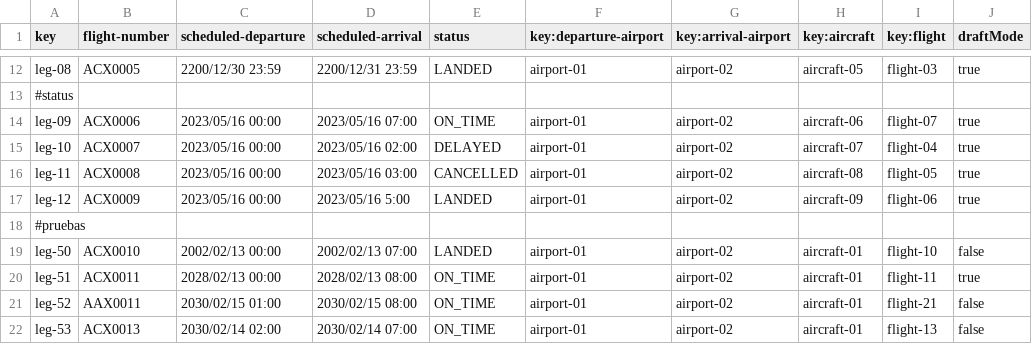
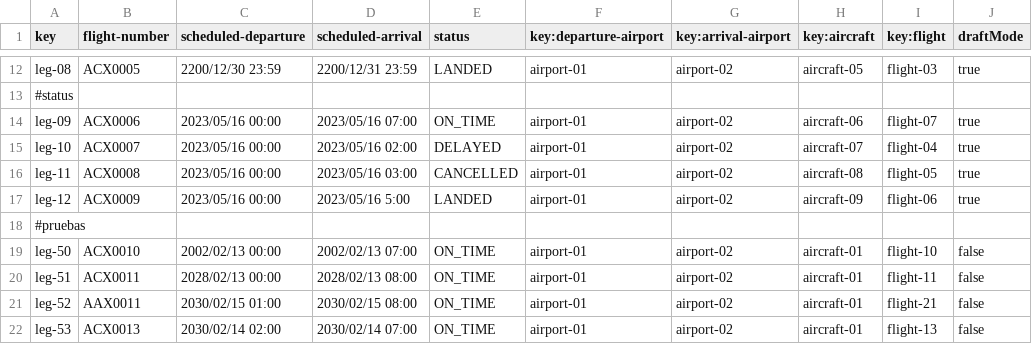
Before and after one commit to DP2-2024-2025-C1-009/Acme-ANS-D05, a CSV file: src/main/resources/WEB-INF/data/sample/leg.csv, drawn as a sheet; only a part is shown, gaps mark what is left out.

```diff
--- a/src/main/resources/WEB-INF/data/sample/leg.csv
+++ b/src/main/resources/WEB-INF/data/sample/leg.csv
@@ -18,4 +18,4 @@ leg-12,ACX0009,2023/05/16 00:00,2023/05/16 5:00,LANDED,airport-01,airport-02,air
 #pruebas
-leg-50,ACX0010,2002/02/13 00:00,2002/02/13 07:00,LANDED,airport-01,airport-02,aircraft-01,flight-10,false
-leg-51,ACX0011,2028/02/13 00:00,2028/02/13 08:00,ON_TIME,airport-01,airport-02,aircraft-01,flight-11,true
+leg-50,ACX0010,2002/02/13 00:00,2002/02/13 07:00,ON_TIME,airport-01,airport-02,aircraft-01,flight-10,false
+leg-51,ACX0011,2028/02/13 00:00,2028/02/13 08:00,ON_TIME,airport-01,airport-02,aircraft-01,flight-11,false
 leg-52,AAX0011,2030/02/15 01:00,2030/02/15 08:00,ON_TIME,airport-01,airport-02,aircraft-01,flight-21,false
```
Also changed, not shown: src/main/resources/WEB-INF/data/sample/activityLog.csv, src/main/resources/WEB-INF/data/sample/flightAssignment.csv, 21 other files.
